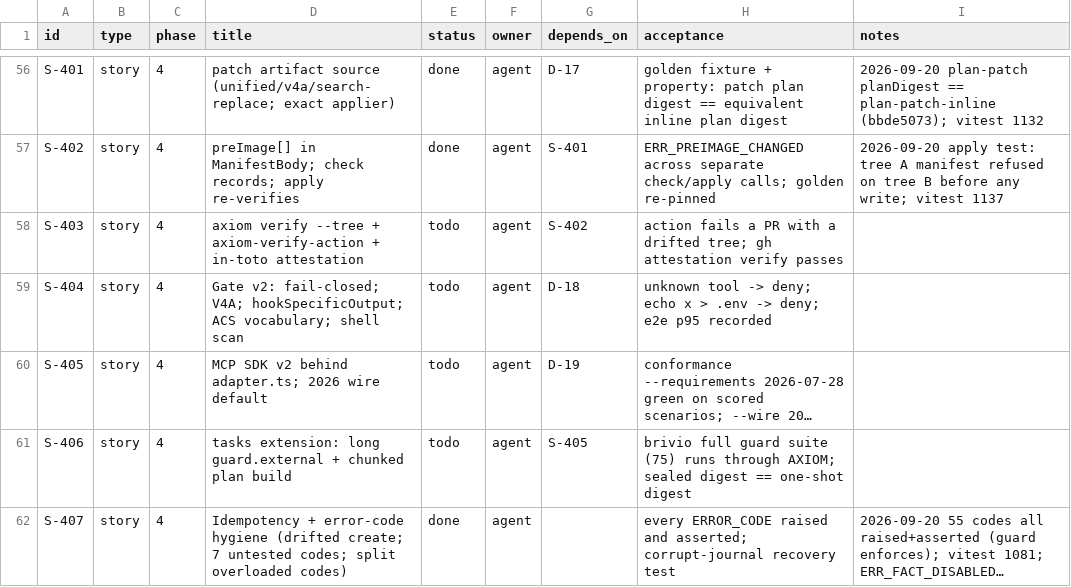
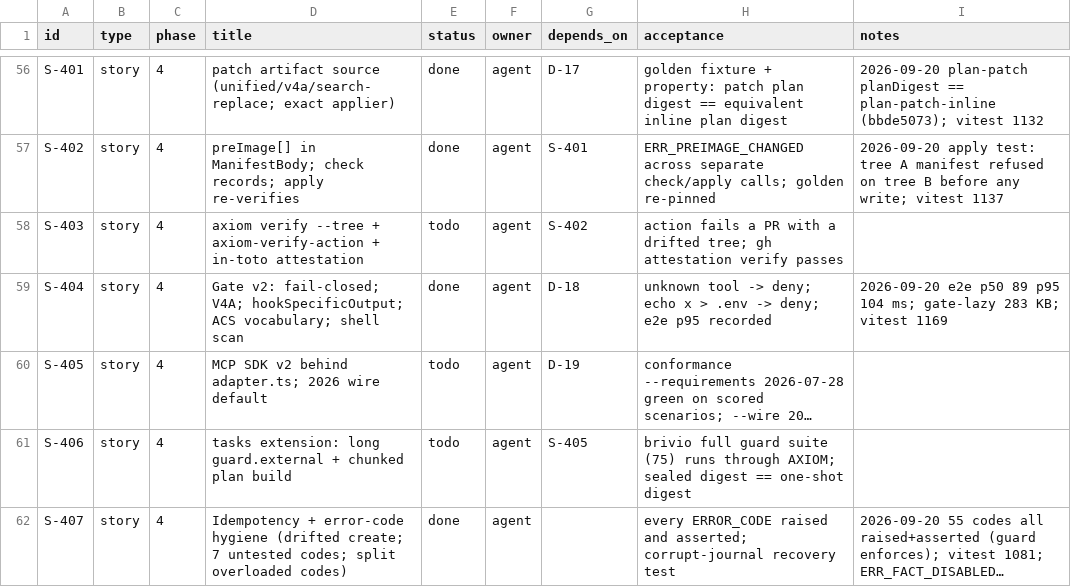
Before and after one commit to dragoscv/axiom, a CSV file: TRACKER.csv, drawn as a sheet; only a part is shown, gaps mark what is left out; long unchanged cells end in …; the diff names each change by its address in the sheet, - before the commit and + after, or states it on an @@ line.

Commit message:
feat(mcp): S-404 Gate v2 - fail-closed, unknown write -> deny, shell write-primitive scan, root discovery, OWASP ACS verdict
D-18. runGate denies on internal error / malformed payload / stdin timeout / oversize (--fail-open restores 2.1; --strict no-op); write tool without recognised path key -> ERR_UNSUPPORTED_OP; shell tools (Bash, run_in_terminal, execute_command, PowerShell...) scanned for >, >>, tee, rm, mv, cp, sed -i, dd of=, git checkout/restore/reset/rm/mv/stash/clean, Set-Content/Remove-Item... (heuristic, --no-shell-scan); discoverRoot walks cwd up to .git or a repo .axiom/ (never home; --no-root-discovery), relative targets stay cwd-relative; deny stdout = hookSpecificOutput + flat Copilot pair + axiom{verdict,code,path,toolClass,standard:owasp-acs/0.1}. Docs hooks.md + mcp README. Measured e2e p50 89 / p95 104 ms; gate-lazy 283 KB SDK-free. Gates: vitest 1169 pass, 17/17 guards, typecheck clean.

```diff
--- a/TRACKER.csv
+++ b/TRACKER.csv
-E59 (status): todo
+E59 (status): done
-I59 (notes): (empty)
+I59 (notes): 2026-09-20 e2e p50 89 p95 104 ms; gate-lazy 283 KB; vitest 1169
```
Also changed, not shown: 7 other files.
